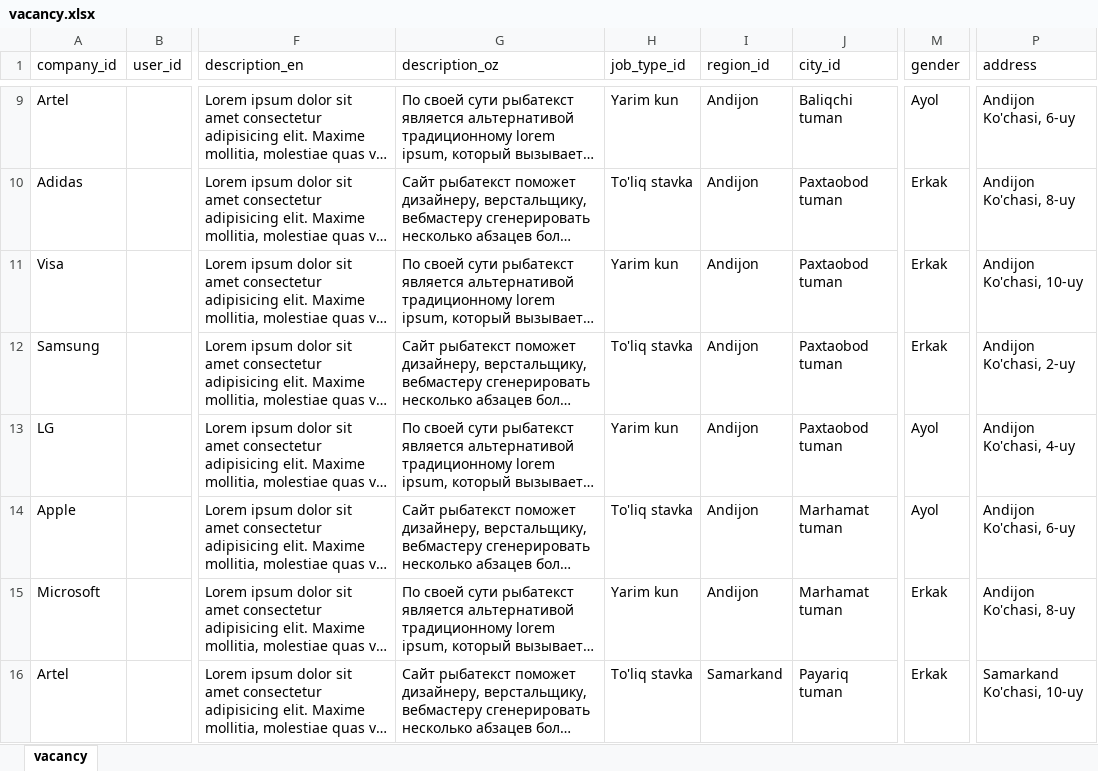
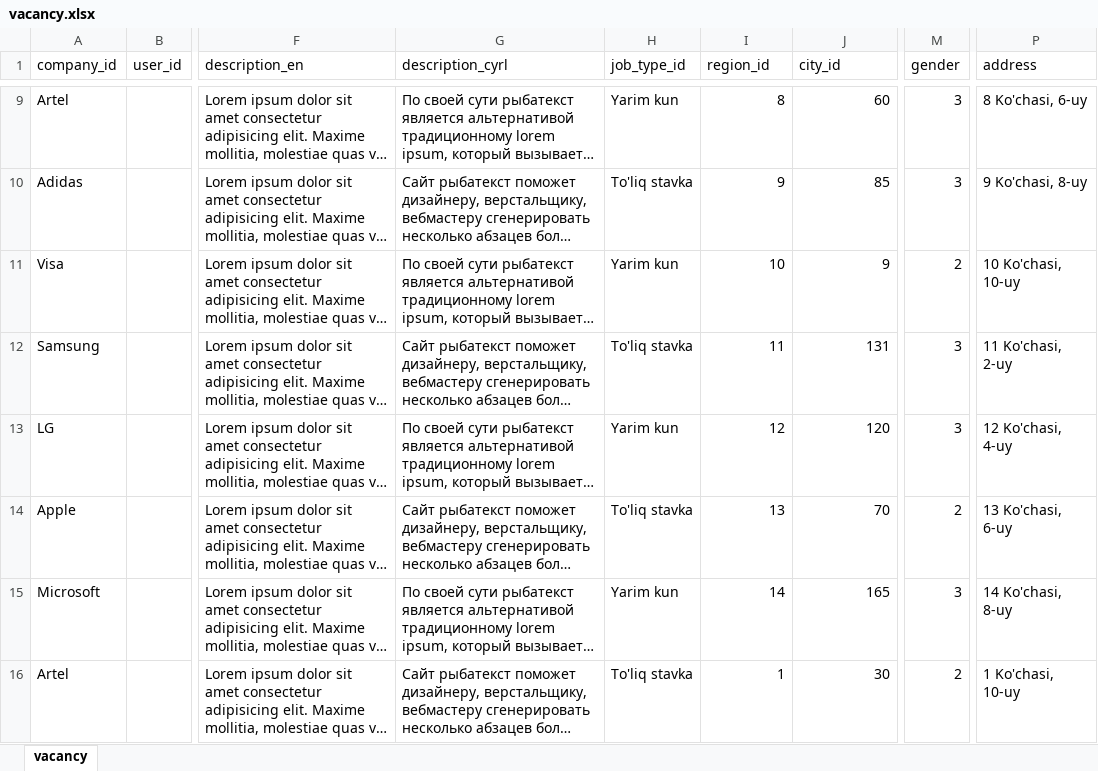
Before and after one commit to SanakulovDev/yii2-dars, an Excel workbook: frontend/web/uploads/excel/vacancy.xlsx, sheet vacancy, drawn as a sheet; only a part is shown, gaps mark what is left out; long unchanged cells end in …; values as stored, in another font and other column widths than the file's, no borders; the diff covers the shown part only; the diff names each change by its address in the sheet, - before the commit and + after, or states it on an @@ line.

```diff
--- a/frontend/web/uploads/excel/vacancy.xlsx (sheet vacancy)
+++ b/frontend/web/uploads/excel/vacancy.xlsx (sheet vacancy)
-G1: description_oz
+G1: description_cyrl
-I9 (region_id): Andijon
+I9 (region_id): 8
-J9 (city_id): Baliqchi tuman
+J9 (city_id): 60
-M9 (gender): Ayol
+M9 (gender): 3
-P9 (address): Andijon Ko'chasi, 6-uy
+P9 (address): 8 Ko'chasi, 6-uy
-I10 (region_id): Andijon
+I10 (region_id): 9
-J10 (city_id): Paxtaobod tuman
+J10 (city_id): 85
-M10 (gender): Erkak
+M10 (gender): 3
-P10 (address): Andijon Ko'chasi, 8-uy
+P10 (address): 9 Ko'chasi, 8-uy
-I11 (region_id): Andijon
+I11 (region_id): 10
-J11 (city_id): Paxtaobod tuman
+J11 (city_id): 9
-M11 (gender): Erkak
+M11 (gender): 2
-P11 (address): Andijon Ko'chasi, 10-uy
+P11 (address): 10 Ko'chasi, 10-uy
-I12 (region_id): Andijon
+I12 (region_id): 11
-J12 (city_id): Paxtaobod tuman
+J12 (city_id): 131
-M12 (gender): Erkak
+M12 (gender): 3
-P12 (address): Andijon Ko'chasi, 2-uy
+P12 (address): 11 Ko'chasi, 2-uy
-I13 (region_id): Andijon
+I13 (region_id): 12
-J13 (city_id): Paxtaobod tuman
+J13 (city_id): 120
-M13 (gender): Ayol
+M13 (gender): 3
-P13 (address): Andijon Ko'chasi, 4-uy
+P13 (address): 12 Ko'chasi, 4-uy
-I14 (region_id): Andijon
+I14 (region_id): 13
-J14 (city_id): Marhamat tuman
+J14 (city_id): 70
-M14 (gender): Ayol
+M14 (gender): 2
-P14 (address): Andijon Ko'chasi, 6-uy
+P14 (address): 13 Ko'chasi, 6-uy
-I15 (region_id): Andijon
+I15 (region_id): 14
-J15 (city_id): Marhamat tuman
+J15 (city_id): 165
-M15 (gender): Erkak
+M15 (gender): 3
-P15 (address): Andijon Ko'chasi, 8-uy
+P15 (address): 14 Ko'chasi, 8-uy
-I16 (region_id): Samarkand
+I16 (region_id): 1
-J16 (city_id): Payariq tuman
+J16 (city_id): 30
-M16 (gender): Erkak
+M16 (gender): 2
-P16 (address): Samarkand Ko'chasi, 10-uy
+P16 (address): 1 Ko'chasi, 10-uy
```
Also changed, not shown: 124 edited cells and cell formats elsewhere in this sheet, 1 other file.
